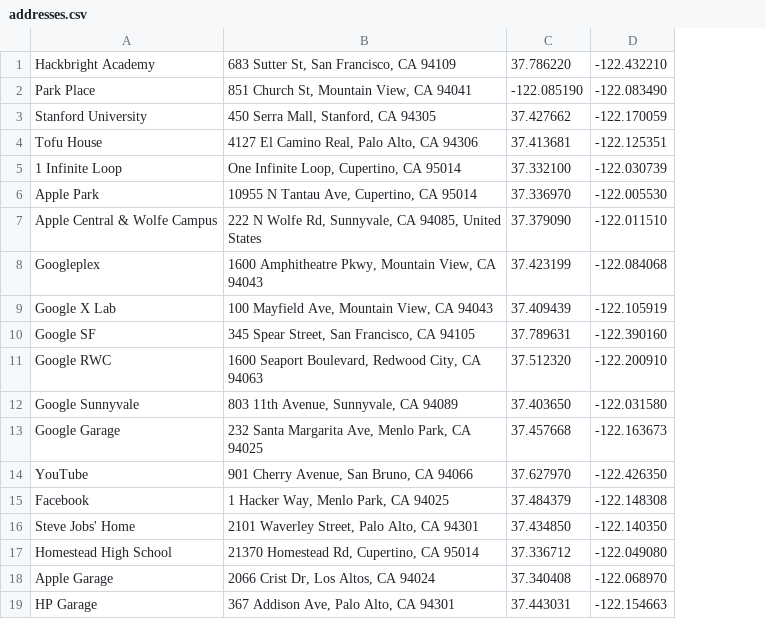
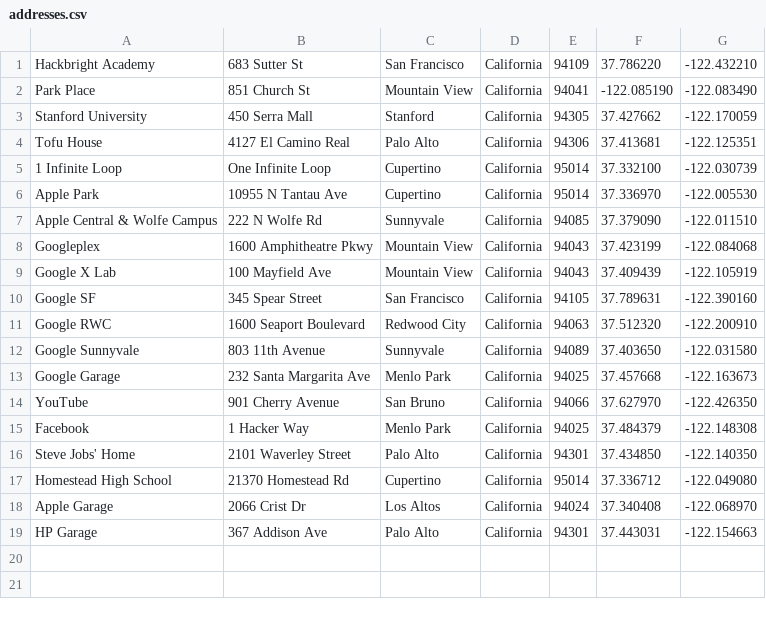
Before and after one commit to yvonneyeh/bookish-bay-area, a CSV file: data/addresses.csv, drawn as a sheet; removed rows and columns are numbered as before the commit, all else as after; the diff names each change by its address in the sheet, - before the commit and + after, or states it on an @@ line.

Commit message:
Fix seed data

```diff
--- a/data/addresses.csv
+++ b/data/addresses.csv
-column B, rows 1-19: 683 Sutter St, San Francisco, CA 94109 | 851 Church St, Mountain View, CA 94041 | 450 Serra Mall, Stanford, CA 94305 | 4127 El Camino Real, Palo Alto, CA 94306 | One Infinite Loop, Cupertino, CA 95014 | 10955 N Tantau Ave, Cupertino, CA 95014 | 222 N Wolfe Rd, Sunnyvale, CA 94085, United States | 1600 Amphitheatre Pkwy, Mountain View, CA 94043 | 100 Mayfield Ave, Mountain View, CA 94043 | 345 Spear Street, San Francisco, CA 94105 | 1600 Seaport Boulevard, Redwood City, CA 94063 | 803 11th Avenue, Sunnyvale, CA 94089 | 232 Santa Margarita Ave, Menlo Park, CA 94025 | 901 Cherry Avenue, San Bruno, CA 94066 | 1 Hacker Way, Menlo Park, CA 94025 | 2101 Waverley Street, Palo Alto, CA 94301 | 21370 Homestead Rd, Cupertino, CA 95014 | 2066 Crist Dr, Los Altos, CA 94024 | 367 Addison Ave, Palo Alto, CA 94301
+column B, rows 1-19: 683 Sutter St | 851 Church St | 450 Serra Mall | 4127 El Camino Real | One Infinite Loop | 10955 N Tantau Ave | 222 N Wolfe Rd | 1600 Amphitheatre Pkwy | 100 Mayfield Ave | 345 Spear Street | 1600 Seaport Boulevard | 803 11th Avenue | 232 Santa Margarita Ave | 901 Cherry Avenue | 1 Hacker Way | 2101 Waverley Street | 21370 Homestead Rd | 2066 Crist Dr | 367 Addison Ave
+column C, rows 1-19: San Francisco | Mountain View | Stanford | Palo Alto | Cupertino | Cupertino | Sunnyvale | Mountain View | Mountain View | San Francisco | Redwood City | Sunnyvale | Menlo Park | San Bruno | Menlo Park | Palo Alto | Cupertino | Los Altos | Palo Alto
+column D, rows 1-19: all California
+column E, rows 1-19: 94109 | 94041 | 94305 | 94306 | 95014 | 95014 | 94085 | 94043 | 94043 | 94105 | 94063 | 94089 | 94025 | 94066 | 94025 | 94301 | 95014 | 94024 | 94301
```
Also changed, not shown: 4 other files.
